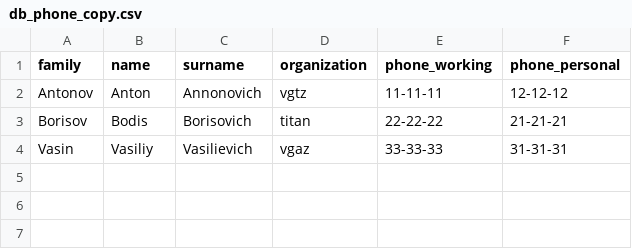
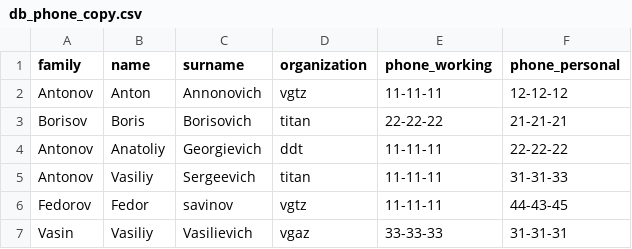
Before and after one commit to ilyapopov400/TestWorkEffectivemobile, a CSV file: scr/db_phone_copy.csv, drawn as a sheet.

```diff
--- a/scr/db_phone_copy.csv
+++ b/scr/db_phone_copy.csv
@@ -2,3 +2,6 @@ family,name,surname,organization,phone_working,phone_personal
 Antonov,Anton,Annonovich,vgtz,11-11-11,12-12-12
-Borisov,Bodis,Borisovich,titan,22-22-22,21-21-21
+Borisov,Boris,Borisovich,titan,22-22-22,21-21-21
+Antonov,Anatoliy,Georgievich,ddt,11-11-11,22-22-22
+Antonov,Vasiliy,Sergeevich,titan,11-11-11,31-31-33
+Fedorov,Fedor,savinov,vgtz,11-11-11,44-43-45
 Vasin,Vasiliy,Vasilievich,vgaz,33-33-33,31-31-31
```
Also changed, not shown: scr/db_phone.csv, 1 other file.
